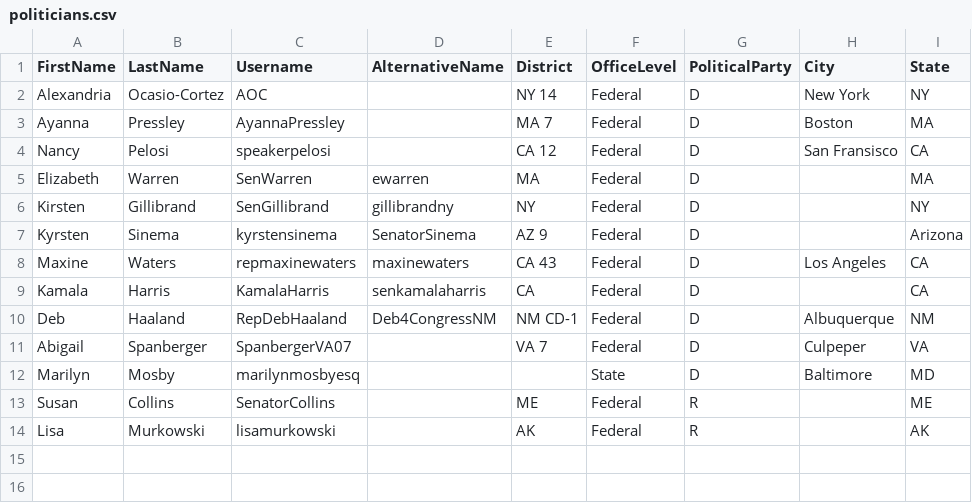
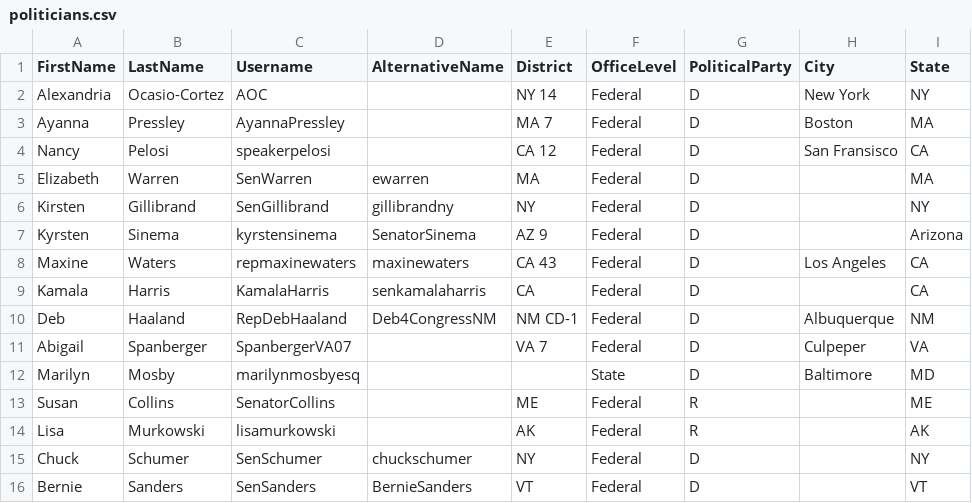
Before and after one commit to rayeschiller/constitute, a CSV file: resources/politicians.csv, drawn as a sheet.

Commit message:
added bernie sanders and chuck schumer to politician list

```diff
--- a/resources/politicians.csv
+++ b/resources/politicians.csv
@@ -14 +14,3 @@ Susan,Collins,SenatorCollins,,ME,Federal,R,,ME
 Lisa,Murkowski,lisamurkowski,,AK,Federal,R,,AK
+Chuck,Schumer,SenSchumer,chuckschumer,NY,Federal,D,,NY
+Bernie,Sanders,SenSanders,BernieSanders,VT,Federal,D,,VT
```
Also changed, not shown: 1 other file.
